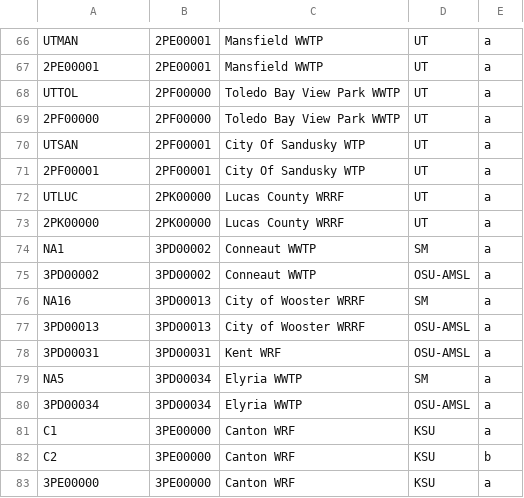
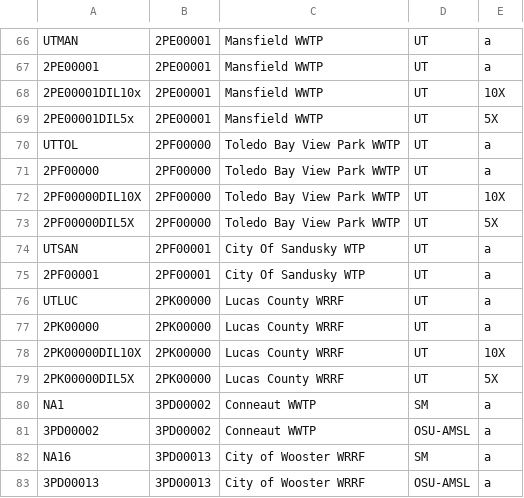
Before and after one commit to mikesovic/IDI-AMSL, a CSV file: OSU_SequencingSites_CODEX.csv, drawn as a sheet; only a part is shown, gaps mark what is left out; the shorter side is filled out with more unchanged rows; the diff names each change by its address in the sheet, - before the commit and + after, or states it on an @@ line.

Commit message:
added codes for diluted samples in 8/17 run

```diff
--- a/OSU_SequencingSites_CODEX.csv
+++ b/OSU_SequencingSites_CODEX.csv
+row 68: 2PE00001DIL10x | 2PE00001 | Mansfield WWTP | UT | 10X
+row 69: 2PE00001DIL5x | 2PE00001 | Mansfield WWTP | UT | 5X
+row 72: 2PF00000DIL10X | 2PF00000 | Toledo Bay View Park WWTP | UT | 10X
+row 73: 2PF00000DIL5X | 2PF00000 | Toledo Bay View Park WWTP | UT | 5X
+row 78: 2PK00000DIL10X | 2PK00000 | Lucas County WRRF | UT | 10X
+row 79: 2PK00000DIL5X | 2PK00000 | Lucas County WRRF | UT | 5X
```
